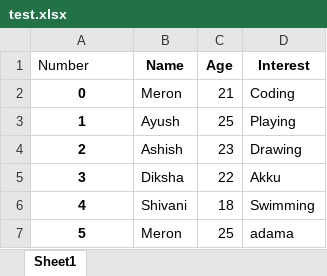
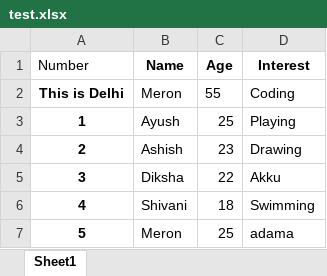
Before and after one commit to meriab21/python, an Excel workbook: test.xlsx, sheet Sheet1, drawn as a sheet; values as stored, in another font and other column widths than the file's, no borders; the diff names each change by its address in the sheet, - before the commit and + after, or states it on an @@ line.

```diff
--- a/test.xlsx (sheet Sheet1)
+++ b/test.xlsx (sheet Sheet1)
-A2 (Number): 0
+A2 (Number): This is Delhi
-C2 (Age): 21
+C2 (Age): 55
```
Also changed, not shown: 21 other files.
